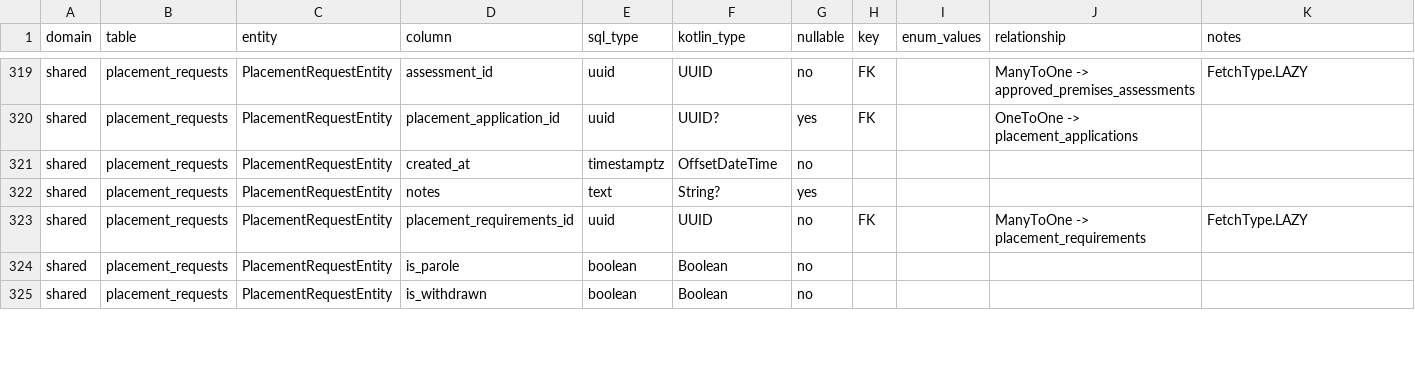
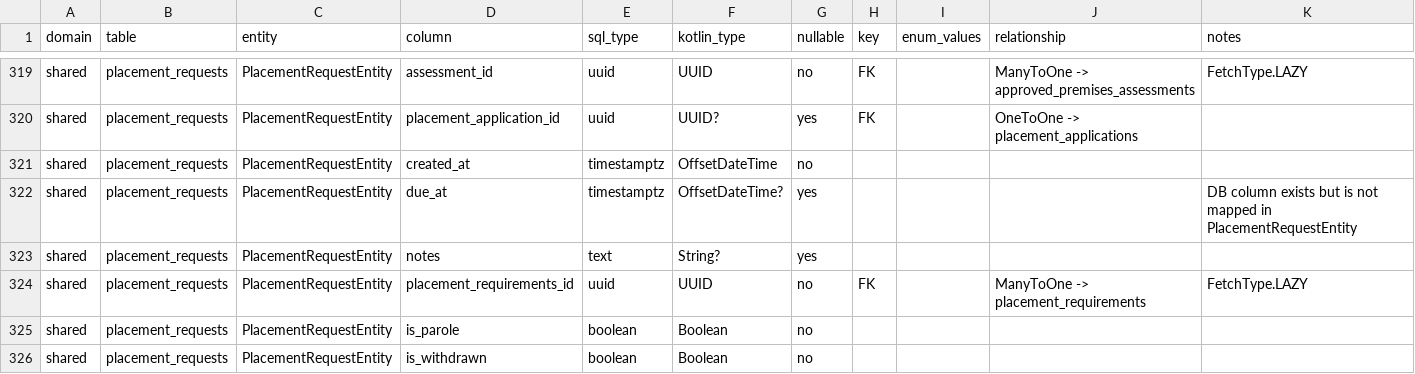
Before and after one commit to ministryofjustice/hmpps-approved-premises-api, a CSV file: doc/data-dictionary/shared.csv, drawn as a sheet; only a part is shown, gaps mark what is left out.

```diff
--- a/doc/data-dictionary/shared.csv
+++ b/doc/data-dictionary/shared.csv
@@ -321,2 +321,3 @@ shared,placement_requests,PlacementRequestEntity,placement_application_id,uuid,U
 shared,placement_requests,PlacementRequestEntity,created_at,timestamptz,OffsetDateTime,no,,,,
+shared,placement_requests,PlacementRequestEntity,due_at,timestamptz,OffsetDateTime?,yes,,,,DB column exists but is not mapped in PlacementRequestEntity
 shared,placement_requests,PlacementRequestEntity,notes,text,String?,yes,,,,
```
